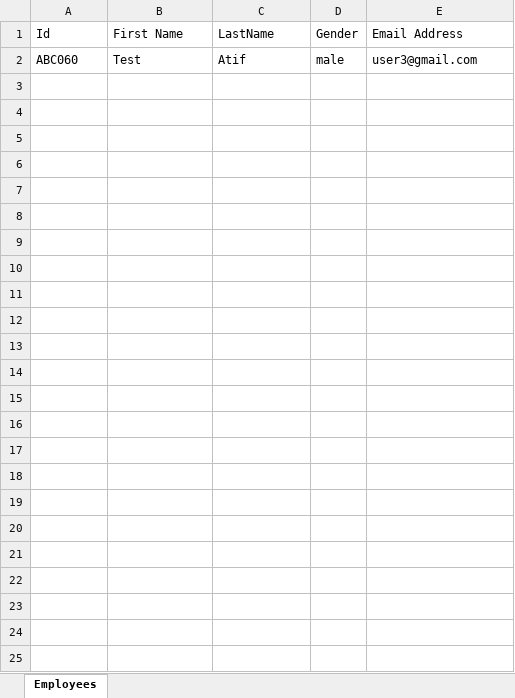
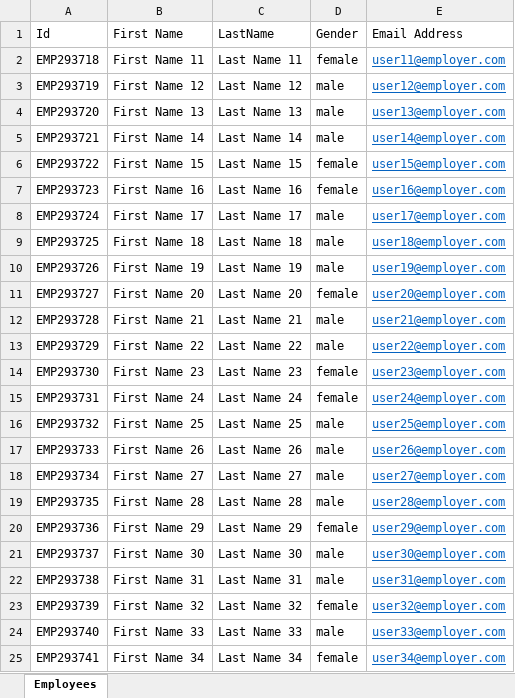
Before and after one commit to urwithat/employee-management, an Excel workbook: employees.xlsx, sheet Employees, drawn as a sheet; values as stored, in another font and other column widths than the file's, no borders; removed rows and columns are numbered as before the commit, all else as after; the diff names each change by its address in the sheet, - before the commit and + after, or states it on an @@ line.

```diff
--- a/employees.xlsx (sheet Employees)
+++ b/employees.xlsx (sheet Employees)
-row 2: ABC060 | Test | Atif | male | user3@gmail.com
+row 2: EMP293718 | First Name 11 | Last Name 11 | female | user11@employer.com
+row 3: EMP293719 | First Name 12 | Last Name 12 | male | user12@employer.com
+row 4: EMP293720 | First Name 13 | Last Name 13 | male | user13@employer.com
+row 5: EMP293721 | First Name 14 | Last Name 14 | male | user14@employer.com
+row 6: EMP293722 | First Name 15 | Last Name 15 | female | user15@employer.com
+row 7: EMP293723 | First Name 16 | Last Name 16 | female | user16@employer.com
+row 8: EMP293724 | First Name 17 | Last Name 17 | male | user17@employer.com
+row 9: EMP293725 | First Name 18 | Last Name 18 | male | user18@employer.com
+row 10: EMP293726 | First Name 19 | Last Name 19 | male | user19@employer.com
+row 11: EMP293727 | First Name 20 | Last Name 20 | female | user20@employer.com
+row 12: EMP293728 | First Name 21 | Last Name 21 | male | user21@employer.com
+row 13: EMP293729 | First Name 22 | Last Name 22 | male | user22@employer.com
+row 14: EMP293730 | First Name 23 | Last Name 23 | female | user23@employer.com
+row 15: EMP293731 | First Name 24 | Last Name 24 | female | user24@employer.com
+row 16: EMP293732 | First Name 25 | Last Name 25 | male | user25@employer.com
+row 17: EMP293733 | First Name 26 | Last Name 26 | male | user26@employer.com
+row 18: EMP293734 | First Name 27 | Last Name 27 | male | user27@employer.com
+row 19: EMP293735 | First Name 28 | Last Name 28 | male | user28@employer.com
+row 20: EMP293736 | First Name 29 | Last Name 29 | female | user29@employer.com
+row 21: EMP293737 | First Name 30 | Last Name 30 | male | user30@employer.com
+row 22: EMP293738 | First Name 31 | Last Name 31 | male | user31@employer.com
+row 23: EMP293739 | First Name 32 | Last Name 32 | female | user32@employer.com
+row 24: EMP293740 | First Name 33 | Last Name 33 | male | user33@employer.com
+row 25: EMP293741 | First Name 34 | Last Name 34 | female | user34@employer.com
```
Also changed, not shown: 5 other files.
